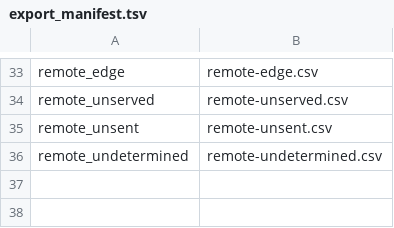
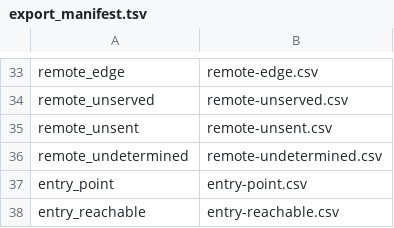
Before and after one commit to AxiomCodeAI/axiomcodegraph, a TSV file: graph/csharp/souffle/export_manifest.tsv, drawn as a sheet; only a part is shown, gaps mark what is left out.

Commit message:
csharp: entry points for Main, tests, routes, rpcs, consumers and hosted services (#1299) (#1306)
The C# engine had no entry-points rule, so entry_point and entry_reachable
were never written and the bundle's entry_points table was empty for C#;
impact and context named no C# root.

framework-behavior/entry-points.dl derives entry_point with the reason
vocabulary the other languages use: main (a static Main or top-level
statements), test (xUnit, NUnit and MSTest methods and their set-up and
tear-down hooks, with or without the Attribute suffix), http, grpc_service and
queue (the handlers destinations.dl already derives), and lifecycle (a hosted
service's ExecuteAsync, StartAsync and StopAsync), plus entry_reachable over
resolved in-source calls. schema.ts lists csharp for the six reasons.

New fixture entry-points with a control beside each of main, http, test and
lifecycle: 8 entry points, 10 reachable. A public multi-service app: 72 entry
points reaching 223 methods. The C# corpus call edges are byte-identical.

```diff
--- a/graph/csharp/souffle/export_manifest.tsv
+++ b/graph/csharp/souffle/export_manifest.tsv
@@ -36 +36,3 @@ remote_unsent	remote-unsent.csv
 remote_undetermined	remote-undetermined.csv
+entry_point	entry-point.csv
+entry_reachable	entry-reachable.csv
```
Also changed, not shown: 8 other files.
